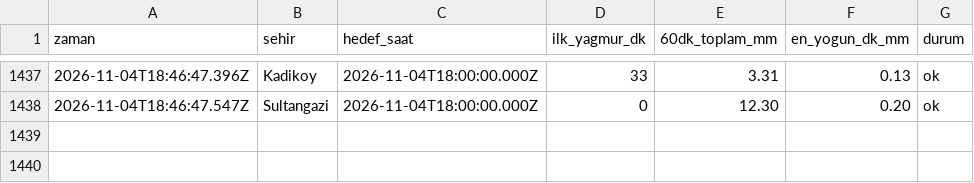
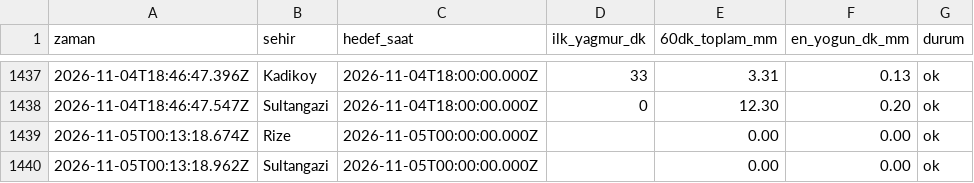
Before and after one commit to emredenizsonmez/yagmur-projesi, a CSV file: data/kayitlar_dakikalik.csv, drawn as a sheet; only a part is shown, gaps mark what is left out; the diff names each change by its address in the sheet, - before the commit and + after, or states it on an @@ line.

```diff
--- a/data/kayitlar_dakikalik.csv
+++ b/data/kayitlar_dakikalik.csv
+row 1439: 2026-11-05T00:13:18.674Z | Rize | 2026-11-05T00:00:00.000Z |  | 0.00 | 0.00 | ok
+row 1440: 2026-11-05T00:13:18.962Z | Sultangazi | 2026-11-05T00:00:00.000Z |  | 0.00 | 0.00 | ok
```
Also changed, not shown: data/kayitlar.csv, 1 other file.
